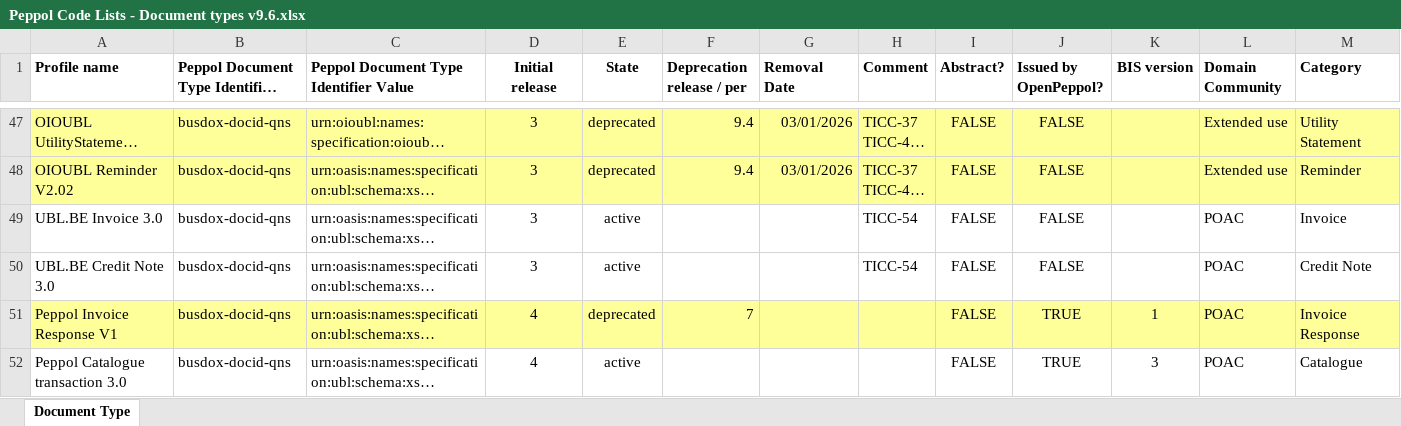
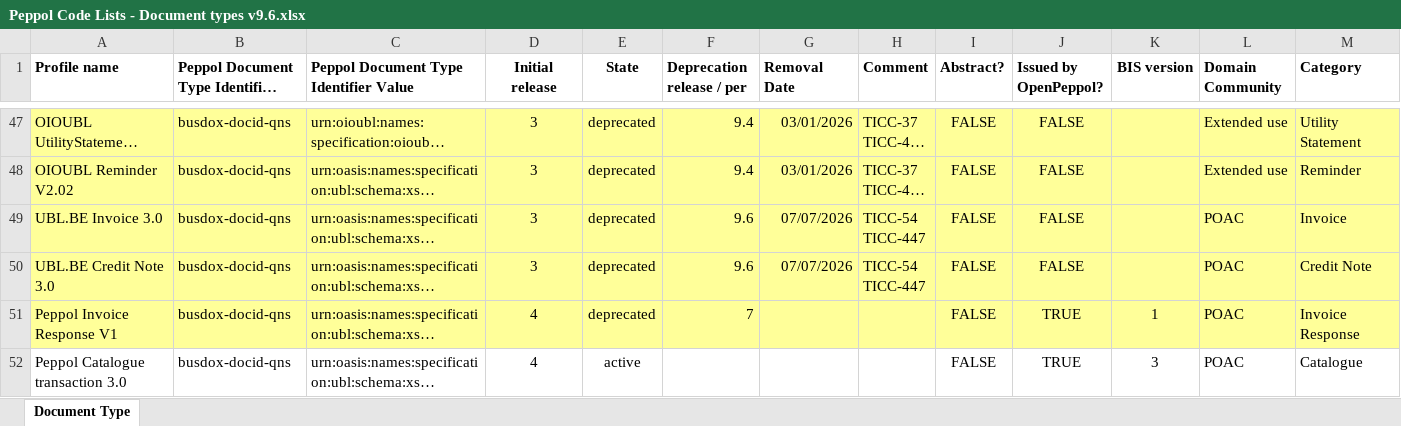
Before and after one commit to OpenPEPPOL/edec-codelists, an Excel workbook: work-in-progress/Peppol Code Lists - Document types v9.6.xlsx, sheet Document Type, drawn as a sheet; only a part is shown, gaps mark what is left out; long unchanged cells end in …; values as stored, in another font and other column widths than the file's, no borders; ↵ is a line break in a cell; the diff covers the shown part only; the diff names each change by its address in the sheet, - before the commit and + after, or states it on an @@ line.

```diff
--- a/work-in-progress/Peppol Code Lists - Document types v9.6.xlsx (sheet Document Type)
+++ b/work-in-progress/Peppol Code Lists - Document types v9.6.xlsx (sheet Document Type)
-A49:M50 fill: none
+A49:M50 fill: #FFFF99
-E49:E50 (State): active
+E49:E50 (State): deprecated
-F49:F50 (Deprecation release / per): (empty)
+F49:F50 (Deprecation release / per): 9.6
-G49:G50 (Removal Date): (empty)
+G49:G50 (Removal Date): 07/07/2026
-H49:H50 (Comment): TICC-54
+H49:H50 (Comment): TICC-54 ↵ TICC-447
```
Also changed, not shown: cell formats elsewhere in this sheet, work-in-progress/Peppol Code Lists - Participant identifier schemes v9.6.xlsx, 1 other file.
